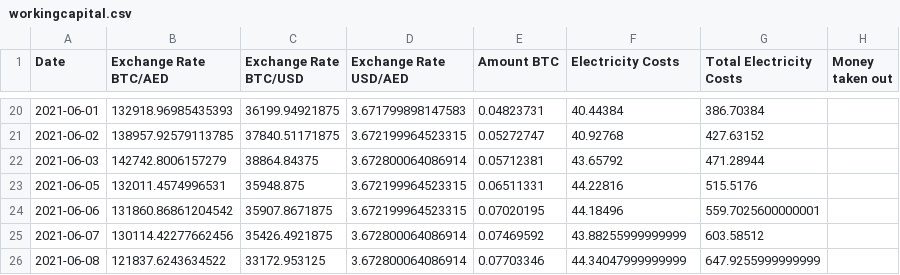
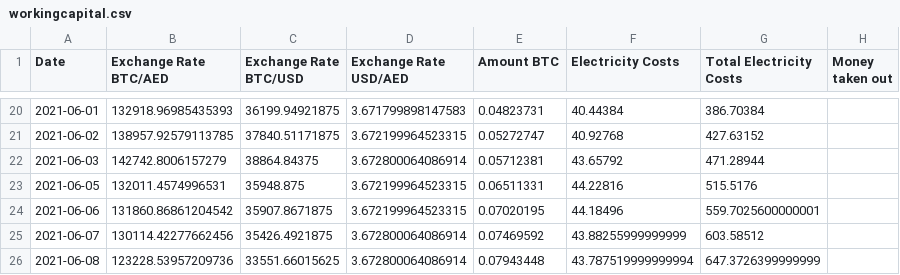
Before and after one commit to Mentalustig/Bitcoindashboard, a CSV file: workingcapital.csv, drawn as a sheet; only a part is shown, gaps mark what is left out.

```diff
--- a/workingcapital.csv
+++ b/workingcapital.csv
@@ -25,2 +25,2 @@ Date,Exchange Rate BTC/AED,Exchange Rate BTC/USD,Exchange Rate USD/AED,Amount BT
 2021-06-07,130114.42277662456,35426.4921875,3.672800064086914,0.07469592,43.88255999999999,603.58512,
-2021-06-08,121837.6243634522,33172.953125,3.672800064086914,0.07703346,44.34047999999999,647.9255999999999,
+2021-06-08,123228.53957209736,33551.66015625,3.672800064086914,0.07943448,43.787519999999994,647.3726399999999,
```
Also changed, not shown: getrig.csv, kpis.csv, 2 other files.
